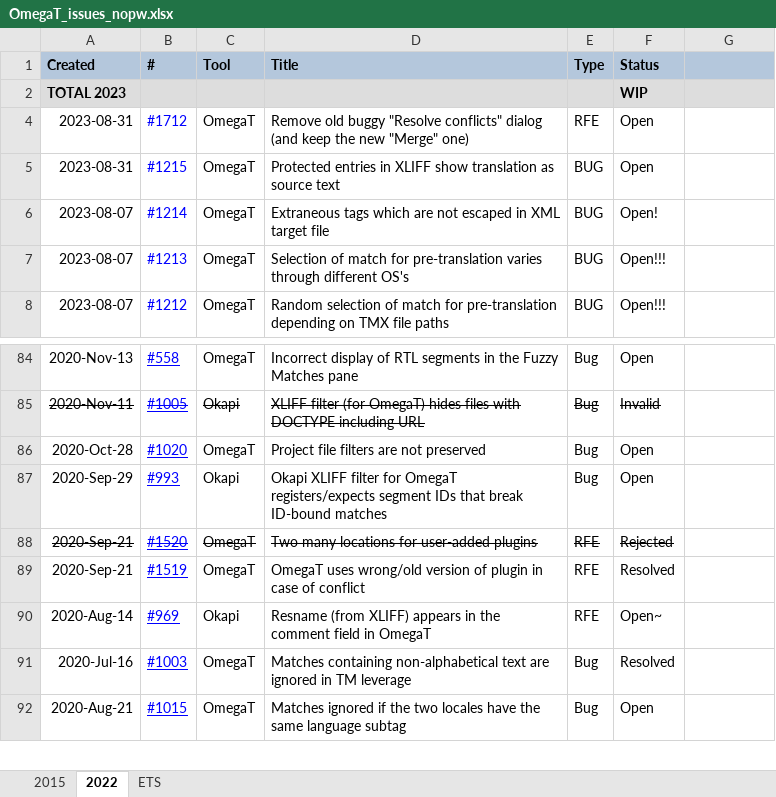
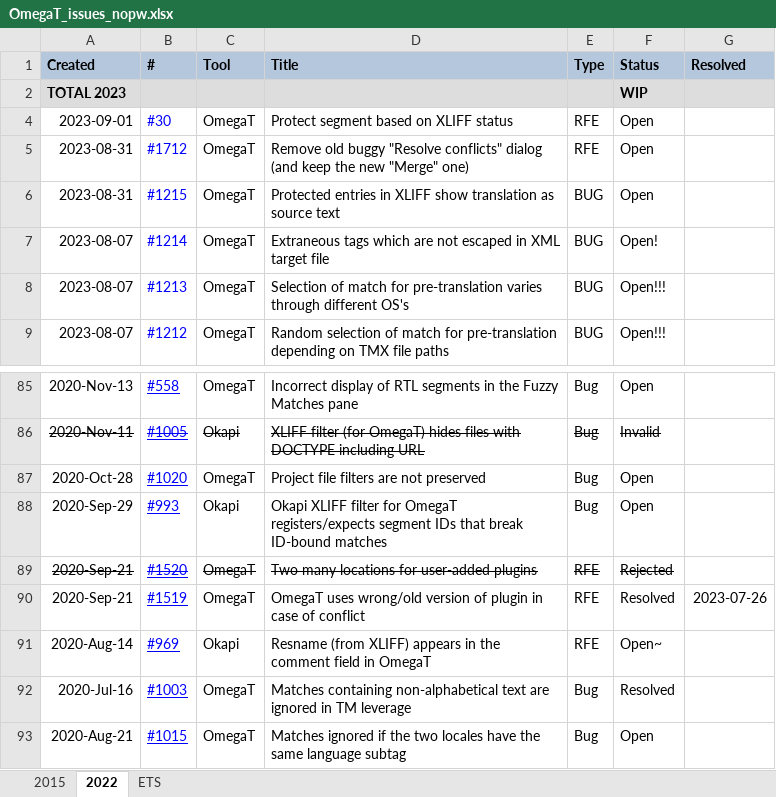
Before and after one commit to capstanlqc/i18n-guide, an Excel workbook: tickets/OmegaT_issues_nopw.xlsx, sheet 2022, drawn as a sheet; only a part is shown, gaps mark what is left out; values as stored, in another font and other column widths than the file's, no borders; charts and pictures not drawn; addresses are those after the commit; the diff names each change by its address in the sheet, - before the commit and + after, or states it on an @@ line.

Commit message:
Added tickets rfe #30 for Stax XLIFF filter

```diff
--- a/tickets/OmegaT_issues_nopw.xlsx (sheet 2022)
+++ b/tickets/OmegaT_issues_nopw.xlsx (sheet 2022)
-G1: (empty)
+G1: Resolved
+row 4: 2023-09-01 | #30 | OmegaT | Protect segment based on XLIFF status | RFE | Open
-G90 (Resolved): (empty)
+G90 (Resolved): 2023-07-26
```
Also changed, not shown: tickets/OmegaT_issues.xlsx.
